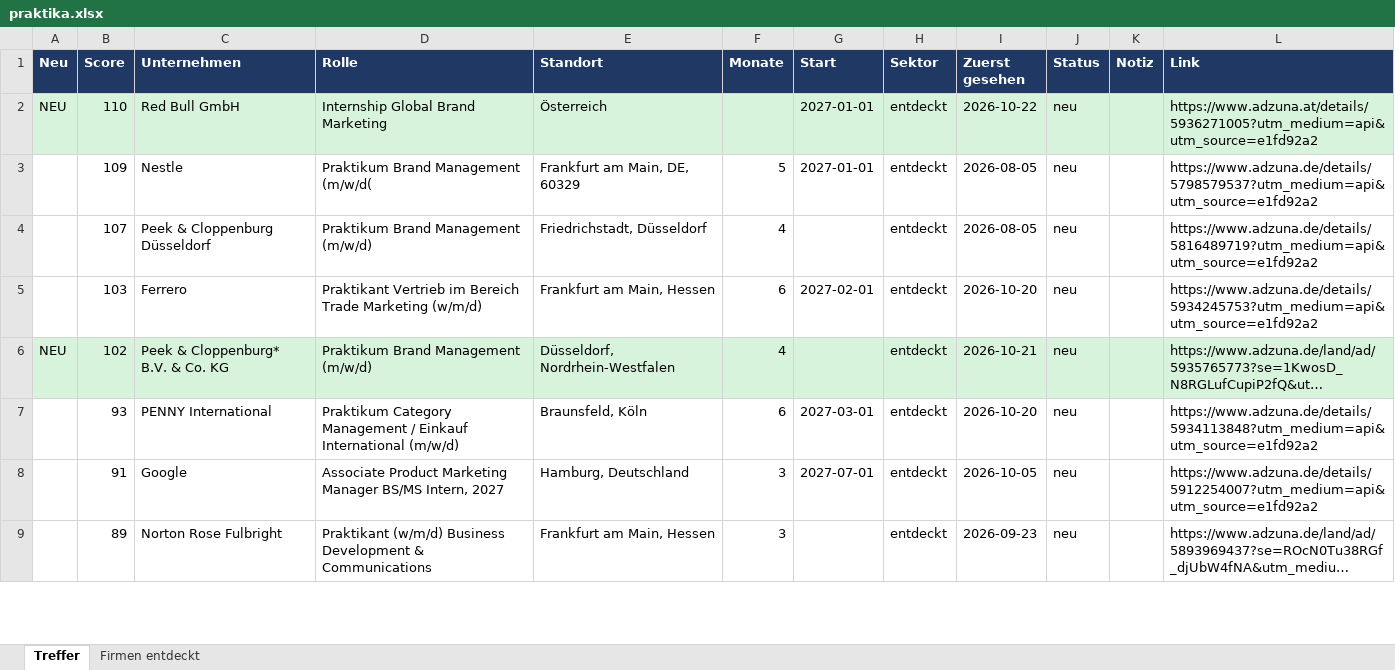
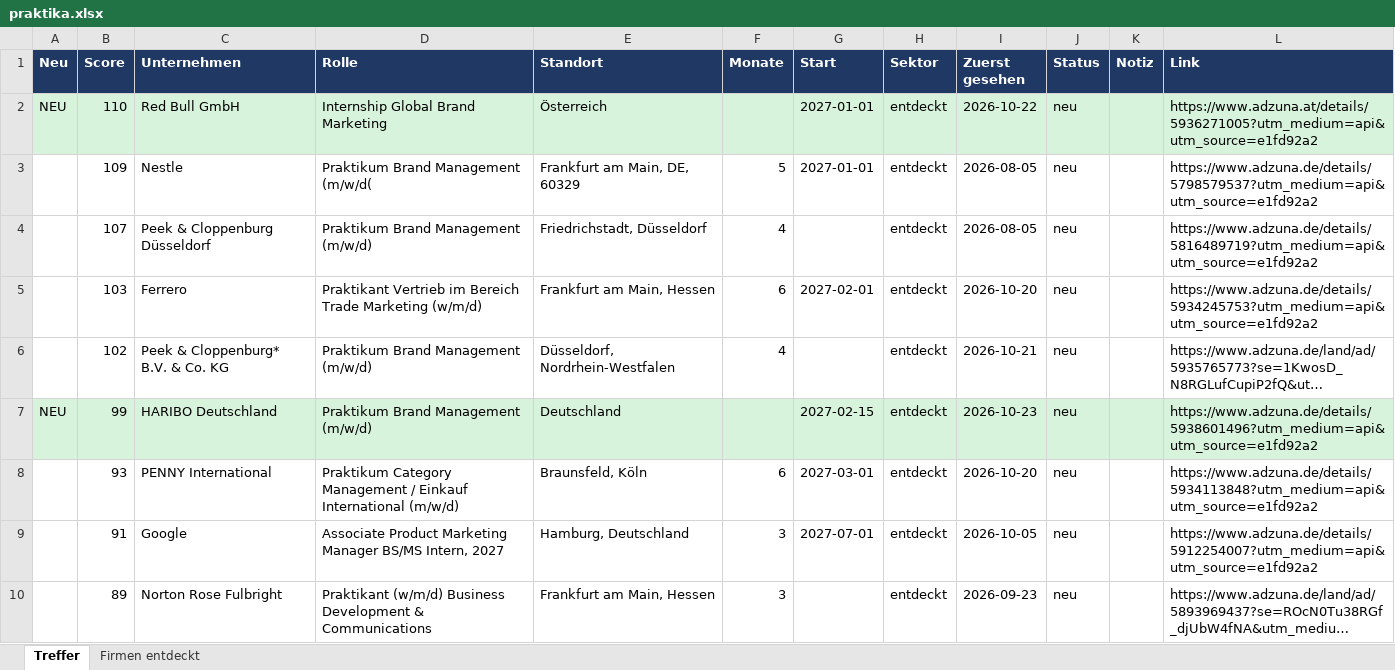
Before and after one commit to MathisKrug/Praktikum-Suchagent, an Excel workbook: docs/praktika.xlsx, sheet Treffer, drawn as a sheet; only a part is shown; long unchanged cells end in …; values as stored, in another font and other column widths than the file's, no borders; the diff covers the shown part only; the diff names each change by its address in the sheet, - before the commit and + after, or states it on an @@ line.

```diff
--- a/docs/praktika.xlsx (sheet Treffer)
+++ b/docs/praktika.xlsx (sheet Treffer)
-A6 (Neu): NEU
+A6 (Neu): (empty)
-A6:L6 fill: #D8F3DC
+A6:L6 fill: none
+row 7: NEU | 99 | HARIBO Deutschland | Praktikum Brand Management (m/w/d) | Deutschland |  | 2027-02-15 | entdeckt | 2026-10-23 | neu |  | https://www.adzuna.de/details/5938601496?utm_medium=api&utm_source=e1fd92a2
```
Also changed, not shown: 3 added rows, 3 removed rows, 2 edited cells and cell formats elsewhere in this sheet, sheet Firmen entdeckt, 2 other files.
